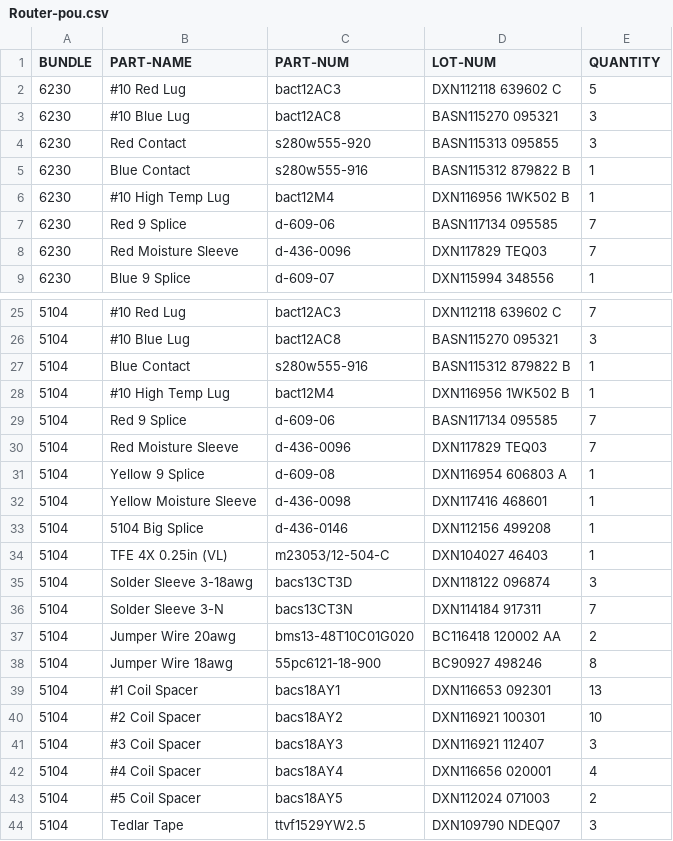
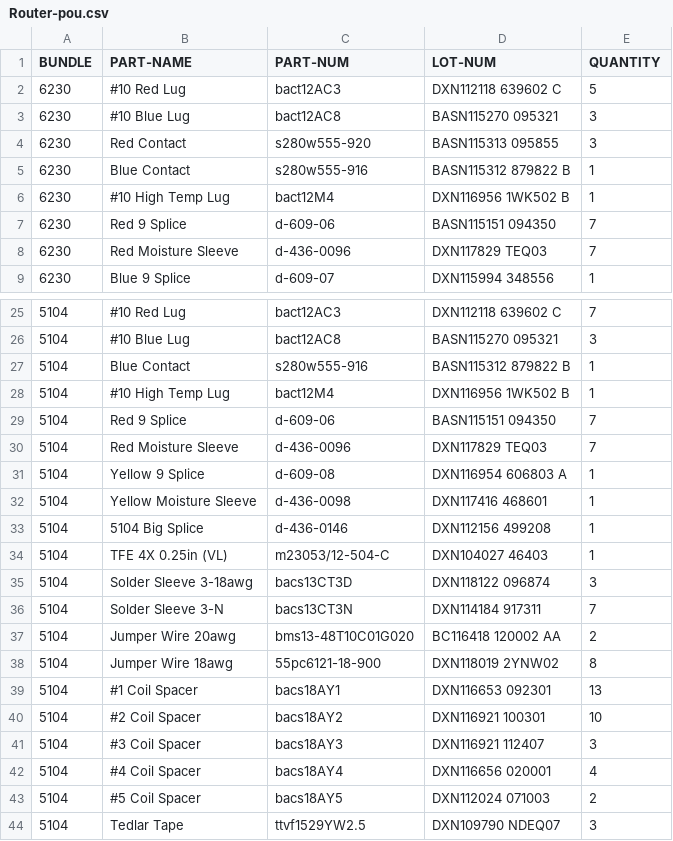
Before and after one commit to travisahumphreys/barcodes, a CSV file: Router-pou.csv, drawn as a sheet; only a part is shown, gaps mark what is left out.

```diff
--- a/Router-pou.csv
+++ b/Router-pou.csv
@@ -6,3 +6,3 @@ BUNDLE,PART-NAME,PART-NUM,LOT-NUM,QUANTITY
 6230,#10 High Temp Lug,bact12M4,DXN116956 1WK502 B,1
-6230,Red 9 Splice,d-609-06,BASN117134 095585,7
+6230,Red 9 Splice,d-609-06,BASN115151 094350,7
 6230,Red Moisture Sleeve,d-436-0096,DXN117829 TEQ03,7
@@ -28,3 +28,3 @@ BUNDLE,PART-NAME,PART-NUM,LOT-NUM,QUANTITY
 5104,#10 High Temp Lug,bact12M4,DXN116956 1WK502 B,1
-5104,Red 9 Splice,d-609-06,BASN117134 095585,7
+5104,Red 9 Splice,d-609-06,BASN115151 094350,7
 5104,Red Moisture Sleeve,d-436-0096,DXN117829 TEQ03,7
@@ -37,3 +37,3 @@ BUNDLE,PART-NAME,PART-NUM,LOT-NUM,QUANTITY
 5104,Jumper Wire 20awg,bms13-48T10C01G020,BC116418 120002 AA,2
-5104,Jumper Wire 18awg,55pc6121-18-900,BC90927 498246,8
+5104,Jumper Wire 18awg,55pc6121-18-900,DXN118019 2YNW02,8
 5104,#1 Coil Spacer,bacs18AY1,DXN116653 092301,13
```
Also changed, not shown: update_form.csv, 3 other files.
